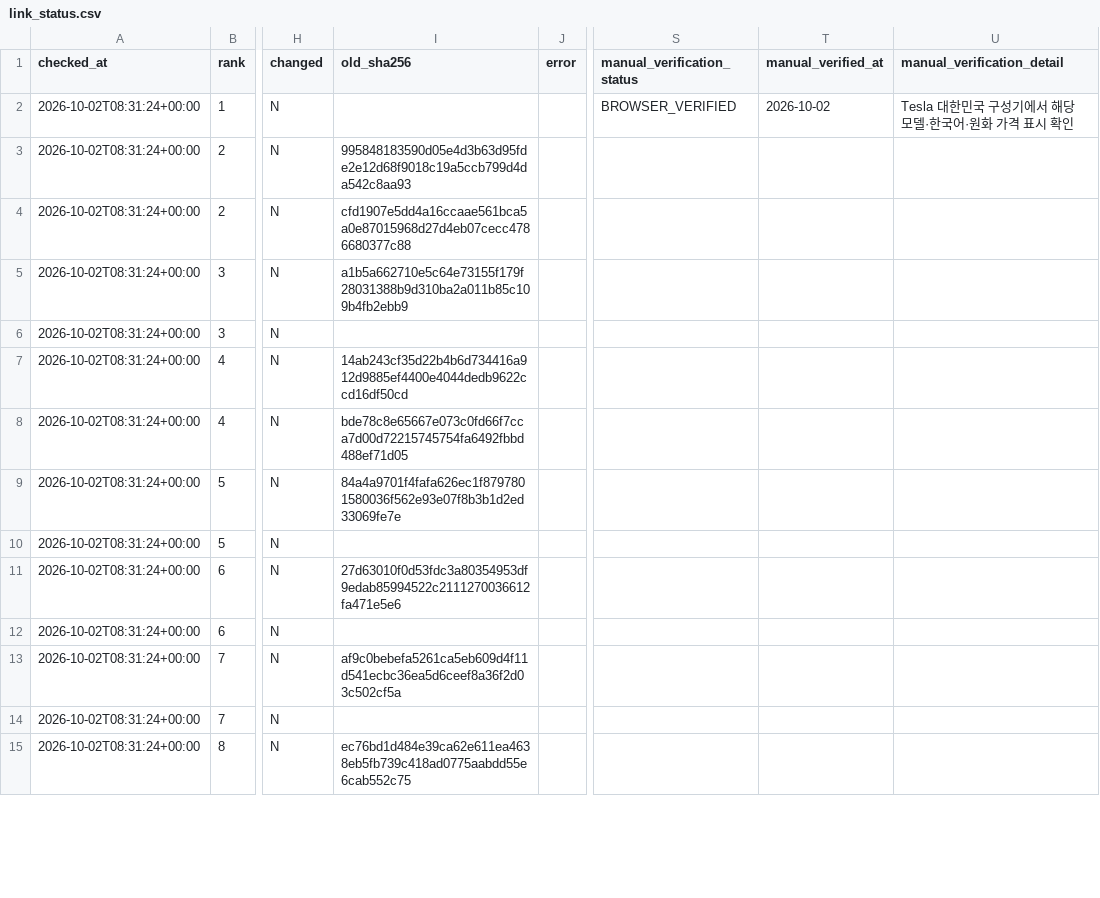
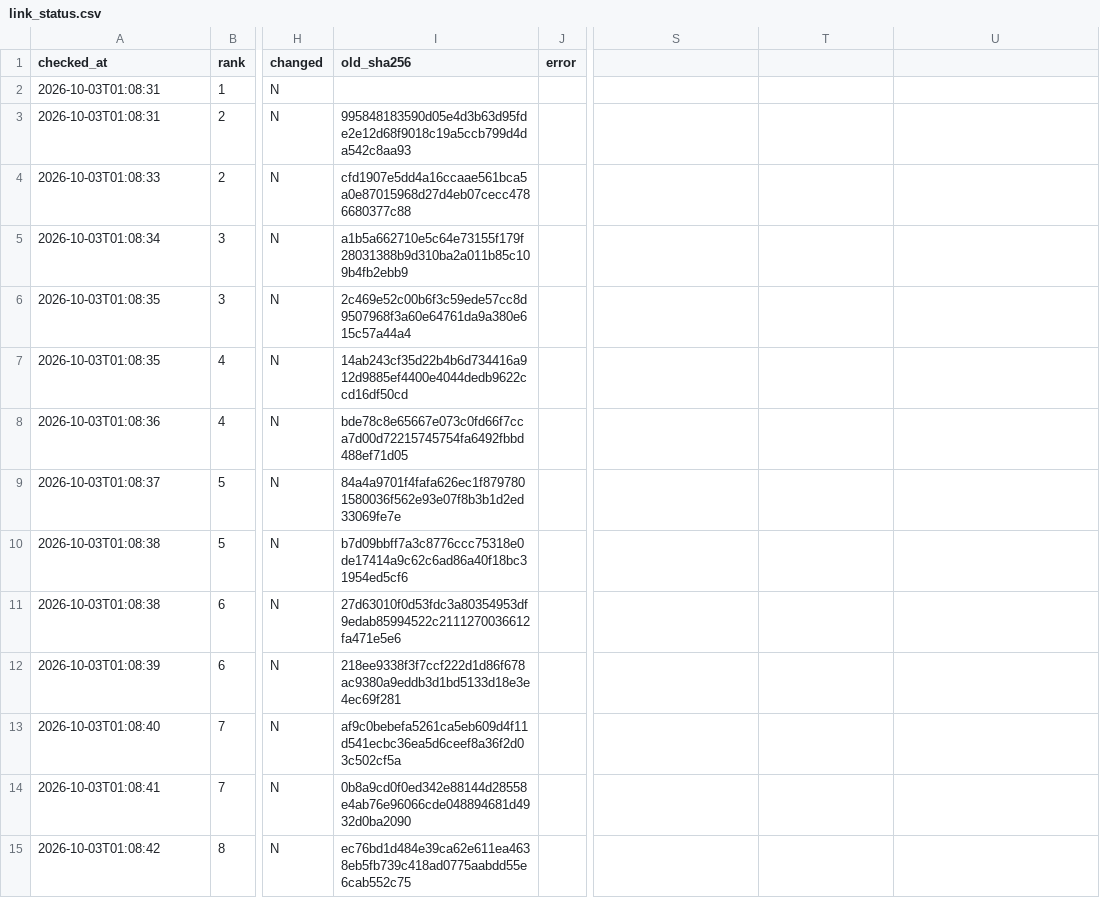
Before and after one commit to talgpro1-art/youngman-helper, a CSV file: data/link_status.csv, drawn as a sheet; only a part is shown, gaps mark what is left out; the diff covers the shown part only; the diff names each change by its address in the sheet, - before the commit and + after, or states it on an @@ line.

```diff
--- a/data/link_status.csv
+++ b/data/link_status.csv
-S1: manual_verification_status
+S1: (empty)
-T1: manual_verified_at
+T1: (empty)
-U1: manual_verification_detail
+U1: (empty)
-A2:A3 (checked_at): 2026-10-02T08:31:24+00:00
+A2:A3 (checked_at): 2026-10-03T01:08:31
-S2: BROWSER_VERIFIED
+S2: (empty)
-T2: 2026-10-02
+T2: (empty)
-U2: Tesla 대한민국 구성기에서 해당 모델·한국어·원화 가격 표시 확인
+U2: (empty)
-A4 (checked_at): 2026-10-02T08:31:24+00:00
+A4 (checked_at): 2026-10-03T01:08:33
-A5 (checked_at): 2026-10-02T08:31:24+00:00
+A5 (checked_at): 2026-10-03T01:08:34
-A6:A7 (checked_at): 2026-10-02T08:31:24+00:00
+A6:A7 (checked_at): 2026-10-03T01:08:35
-I6 (old_sha256): (empty)
+I6 (old_sha256): 2c469e52c00b6f3c59ede57cc8d9507968f3a60e64761da9a380e615c57a44a4
-A8 (checked_at): 2026-10-02T08:31:24+00:00
+A8 (checked_at): 2026-10-03T01:08:36
-A9 (checked_at): 2026-10-02T08:31:24+00:00
+A9 (checked_at): 2026-10-03T01:08:37
-A10:A11 (checked_at): 2026-10-02T08:31:24+00:00
+A10:A11 (checked_at): 2026-10-03T01:08:38
-I10 (old_sha256): (empty)
+I10 (old_sha256): b7d09bbff7a3c8776ccc75318e0de17414a9c62c6ad86a40f18bc31954ed5cf6
-A12 (checked_at): 2026-10-02T08:31:24+00:00
+A12 (checked_at): 2026-10-03T01:08:39
-I12 (old_sha256): (empty)
+I12 (old_sha256): 218ee9338f3f7ccf222d1d86f678ac9380a9eddb3d1bd5133d18e3e4ec69f281
-A13 (checked_at): 2026-10-02T08:31:24+00:00
+A13 (checked_at): 2026-10-03T01:08:40
-A14 (checked_at): 2026-10-02T08:31:24+00:00
+A14 (checked_at): 2026-10-03T01:08:41
-I14 (old_sha256): (empty)
+I14 (old_sha256): 0b8a9cd0f0ed342e88144d28558e4ab76e96066cde048894681d4932d0ba2090
-A15 (checked_at): 2026-10-02T08:31:24+00:00
+A15 (checked_at): 2026-10-03T01:08:42
```
Also changed, not shown: 165 edited cells elsewhere in this file.
